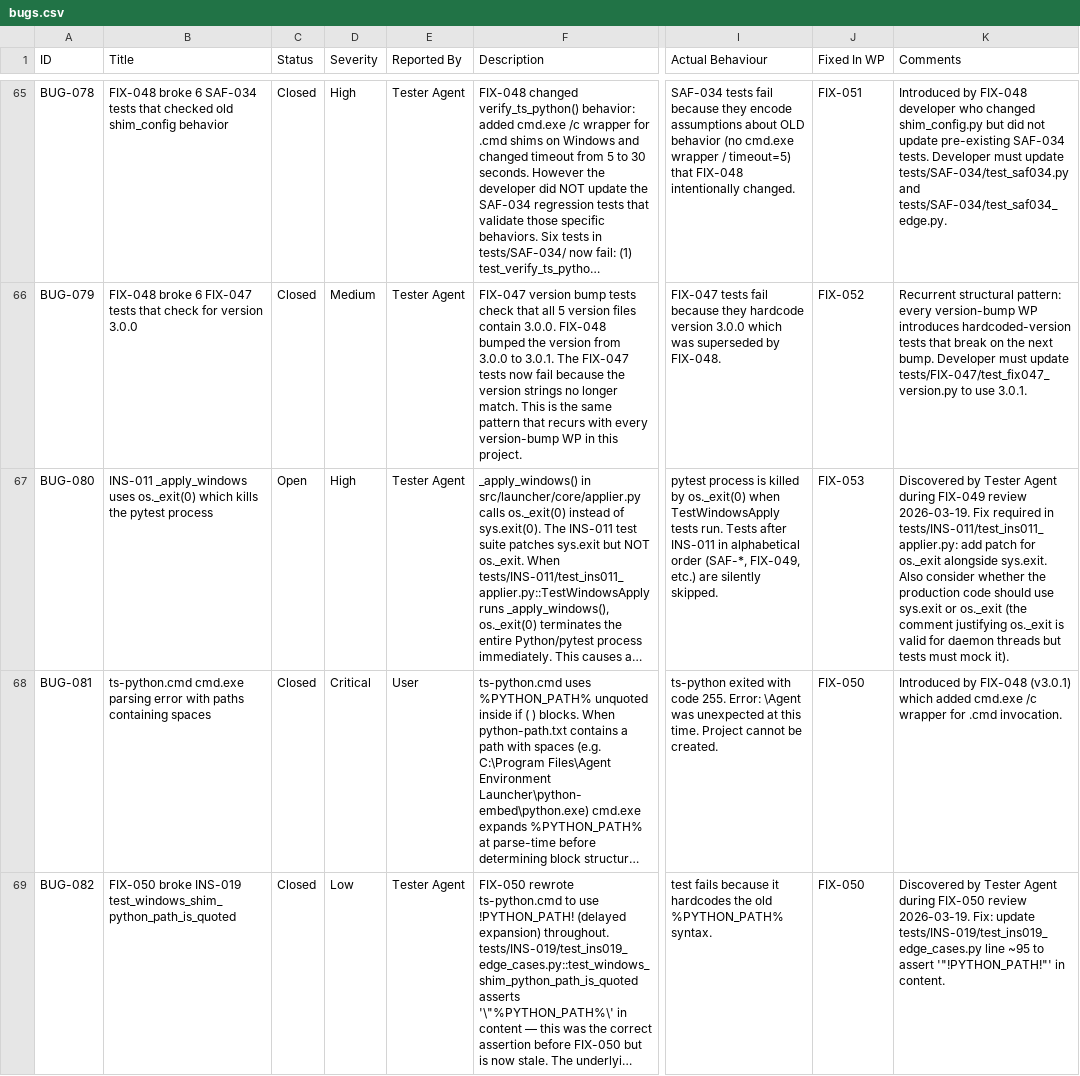
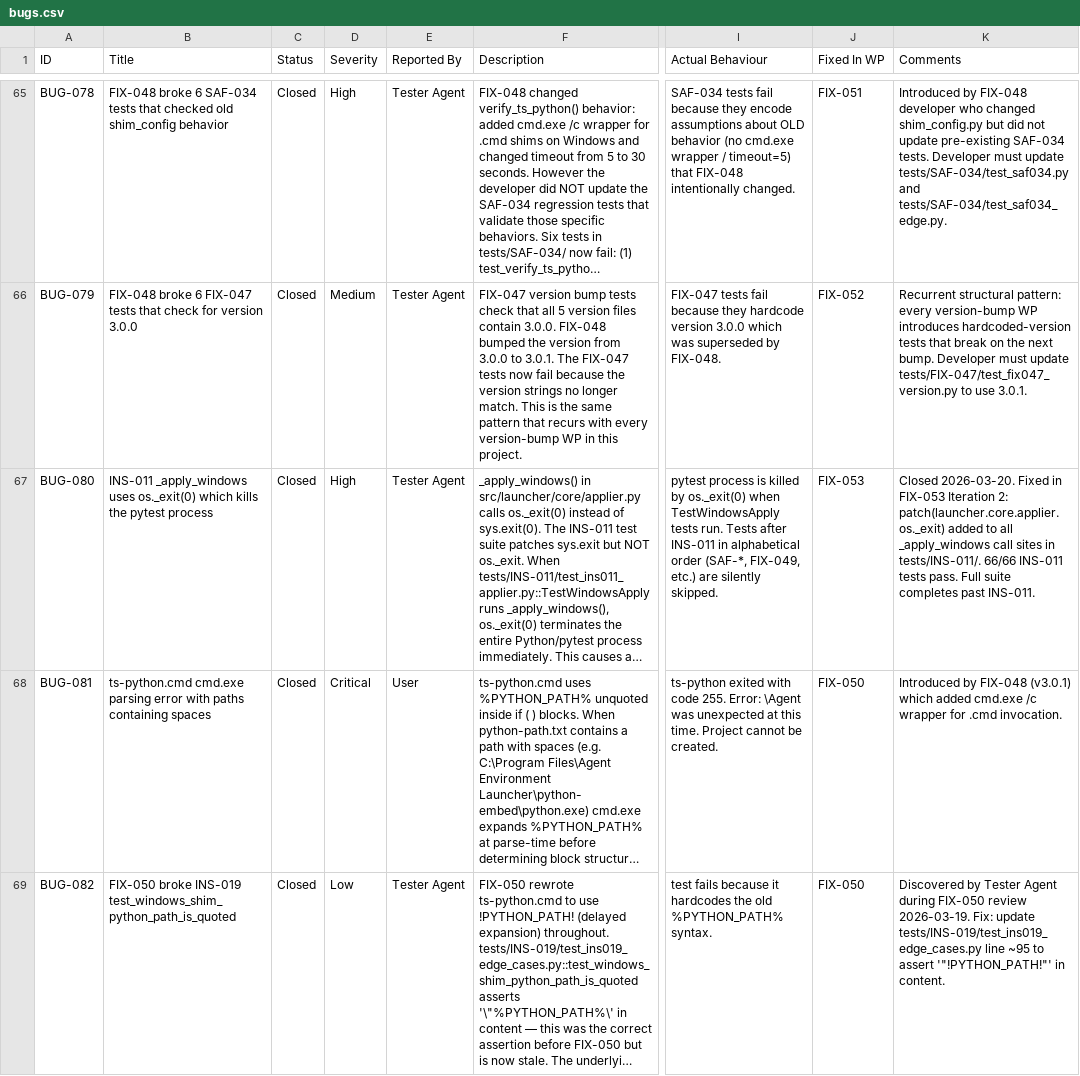
Before and after one commit to xX2Angelo8Xx/Turbulence-Solutions-Safe-Agent-Workspace, a CSV file: docs/bugs/bugs.csv, drawn as a sheet; only a part is shown, gaps mark what is left out; long unchanged cells end in …; the diff covers the shown part only; the diff names each change by its address in the sheet, - before the commit and + after, or states it on an @@ line.

```diff
--- a/docs/bugs/bugs.csv
+++ b/docs/bugs/bugs.csv
-C67 (Status): Open
+C67 (Status): Closed
-K67 (Comments): Discovered by Tester Agent during FIX-049 review 2026-03-19. Fix required in tests/INS-011/test_ins011_applier.py: add patch for os._exit alongside sys.exit. Also consider whether the production code should use sys.exit or os._exit (the comment justifying os._exit is valid for daemon threads but tests must mock it).
+K67 (Comments): Closed 2026-03-20. Fixed in FIX-053 Iteration 2: patch(launcher.core.applier.os._exit) added to all _apply_windows call sites in tests/INS-011/. 66/66 INS-011 tests pass. Full suite completes past INS-011.
```
Also changed, not shown: 3 edited cells elsewhere in this file, docs/test-results/test-results.csv, docs/workpackages/workpackages.csv, 1 other file.
